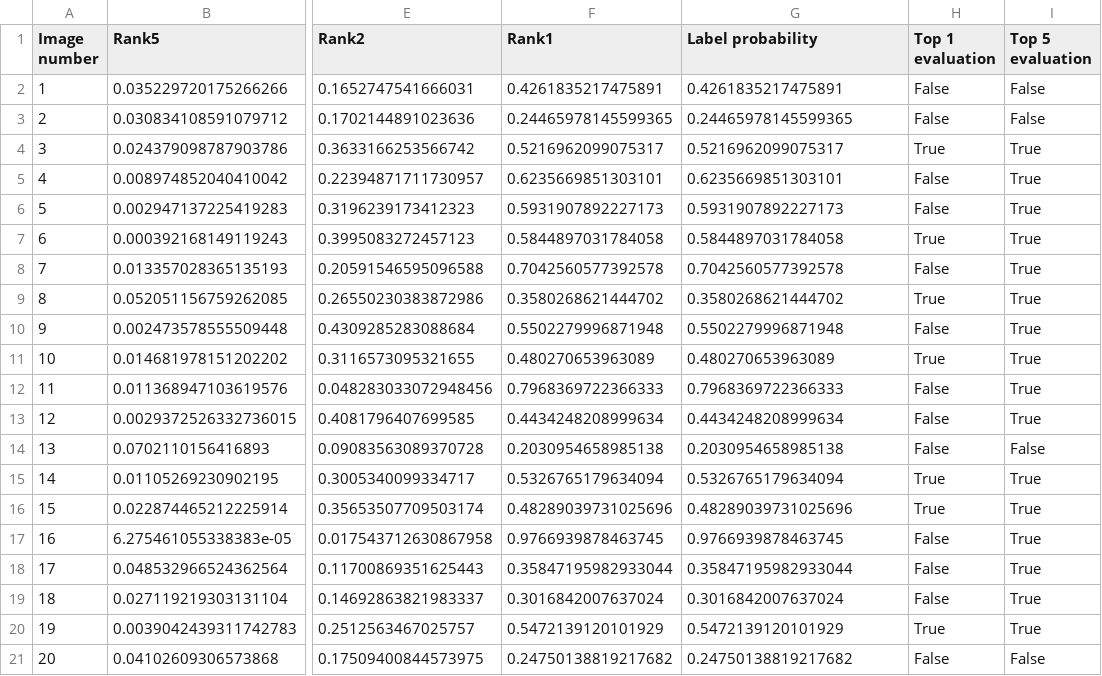
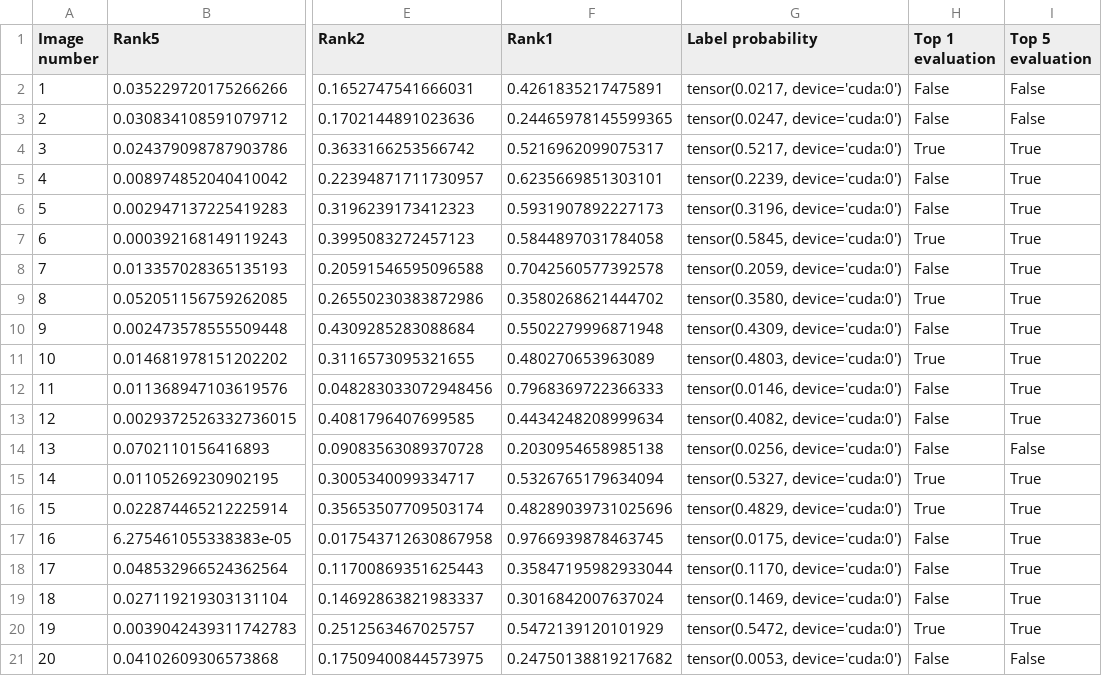
Before and after one commit to Anh-phi-ngu-IT-Dien-tu/HK241_EE3077_L02_Nhom11, a CSV file: Bai9/Missile_label_evaluation.csv, drawn as a sheet; only a part is shown, gaps mark what is left out; the diff names each change by its address in the sheet, - before the commit and + after, or states it on an @@ line.

```diff
--- a/Bai9/Missile_label_evaluation.csv
+++ b/Bai9/Missile_label_evaluation.csv
-G2 (Label probability): 0.4261835217475891
+G2 (Label probability): tensor(0.0217, device='cuda:0')
-G3 (Label probability): 0.24465978145599365
+G3 (Label probability): tensor(0.0247, device='cuda:0')
-G4 (Label probability): 0.5216962099075317
+G4 (Label probability): tensor(0.5217, device='cuda:0')
-G5 (Label probability): 0.6235669851303101
+G5 (Label probability): tensor(0.2239, device='cuda:0')
-G6 (Label probability): 0.5931907892227173
+G6 (Label probability): tensor(0.3196, device='cuda:0')
-G7 (Label probability): 0.5844897031784058
+G7 (Label probability): tensor(0.5845, device='cuda:0')
-G8 (Label probability): 0.7042560577392578
+G8 (Label probability): tensor(0.2059, device='cuda:0')
-G9 (Label probability): 0.3580268621444702
+G9 (Label probability): tensor(0.3580, device='cuda:0')
-G10 (Label probability): 0.5502279996871948
+G10 (Label probability): tensor(0.4309, device='cuda:0')
-G11 (Label probability): 0.480270653963089
+G11 (Label probability): tensor(0.4803, device='cuda:0')
-G12 (Label probability): 0.7968369722366333
+G12 (Label probability): tensor(0.0146, device='cuda:0')
-G13 (Label probability): 0.4434248208999634
+G13 (Label probability): tensor(0.4082, device='cuda:0')
-G14 (Label probability): 0.2030954658985138
+G14 (Label probability): tensor(0.0256, device='cuda:0')
-G15 (Label probability): 0.5326765179634094
+G15 (Label probability): tensor(0.5327, device='cuda:0')
-G16 (Label probability): 0.48289039731025696
+G16 (Label probability): tensor(0.4829, device='cuda:0')
-G17 (Label probability): 0.9766939878463745
+G17 (Label probability): tensor(0.0175, device='cuda:0')
-G18 (Label probability): 0.35847195982933044
+G18 (Label probability): tensor(0.1170, device='cuda:0')
-G19 (Label probability): 0.3016842007637024
+G19 (Label probability): tensor(0.1469, device='cuda:0')
-G20 (Label probability): 0.5472139120101929
+G20 (Label probability): tensor(0.5472, device='cuda:0')
-G21 (Label probability): 0.24750138819217682
+G21 (Label probability): tensor(0.0053, device='cuda:0')
```
Also changed, not shown: Bai9/Kimono_label_evaluation.csv, Bai9/Miniskirt_label_evaluation.csv, 3 other files.
